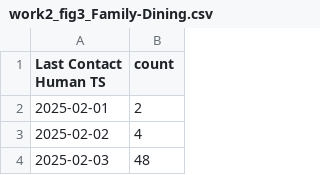
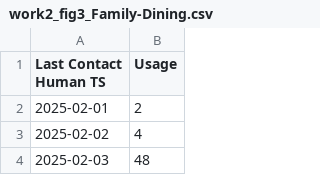
Before and after one commit to hkulsgaard/test_colab_github, a CSV file: highcharts/work2_fig3_Family-Dining.csv, drawn as a sheet; only a part is shown.

```diff
--- a/highcharts/work2_fig3_Family-Dining.csv
+++ b/highcharts/work2_fig3_Family-Dining.csv
@@ -1,2 +1,2 @@
-Last Contact Human TS,count
+Last Contact Human TS,Usage
 2025-02-01,2
```
Also changed, not shown: highcharts/work2_fig3_Women's-Dining.csv, highcharts/work2_fig3_Women's-Floor-1.csv, 1 other file.
